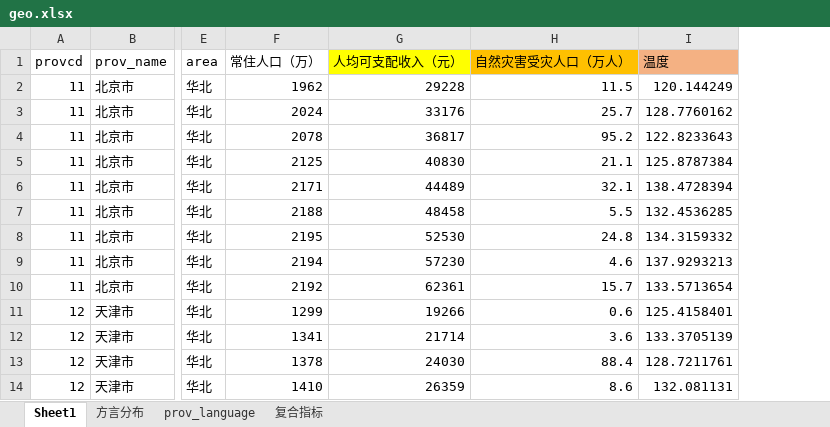
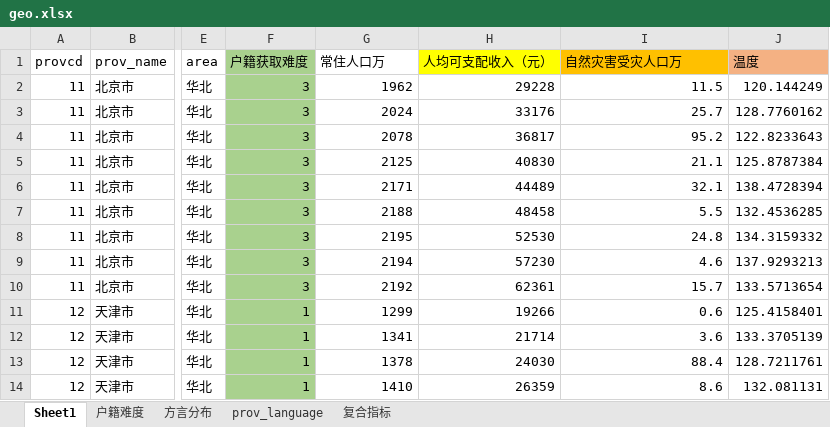
Before and after one commit to xolarvill/KWL, an Excel workbook: data/processed/geo.xlsx, sheet Sheet1, drawn as a sheet; only a part is shown, gaps mark what is left out; values as stored, in another font and other column widths than the file's, no borders; addresses are those after the commit; the diff names each change by its address in the sheet, - before the commit and + after, or states it on an @@ line.

```diff
--- a/data/processed/geo.xlsx (sheet Sheet1)
+++ b/data/processed/geo.xlsx (sheet Sheet1)
+sheet tab: 户籍难度
+column F (户籍获取难度), rows 2-14: 3 | 3 | 3 | 3 | 3 | 3 | 3 | 3 | 3 | 1 | 1 | 1 | 1
-G1: 常住人口（万）
+G1: 常住人口万
-I1: 自然灾害受灾人口（万人）
+I1: 自然灾害受灾人口万
```
Also changed, not shown: formulas that keep their value, 8 other files.
